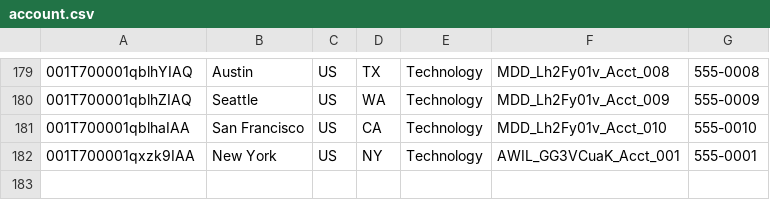
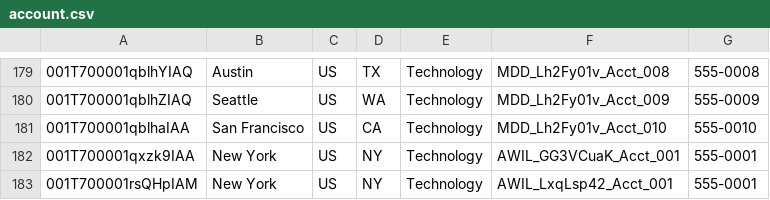
Before and after one commit to saalibilli/GHTestRepoLarge01, a CSV file: dataset/account.csv, drawn as a sheet; only a part is shown, gaps mark what is left out; the diff names each change by its address in the sheet, - before the commit and + after, or states it on an @@ line.

```diff
--- a/dataset/account.csv
+++ b/dataset/account.csv
+row 183: 001T700001rsQHpIAM | New York | US | NY | Technology | AWIL_LxqLsp42_Acct_001 | 555-0001
```
Also changed, not shown: dataset/contact.csv, dataset/opportunity.csv, 3 other files.
